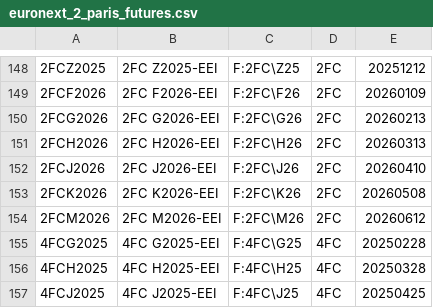
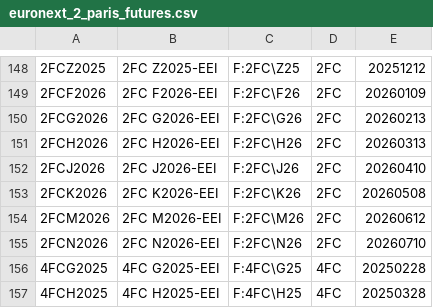
Before and after one commit to tradingview-dev/idc-expchains, a CSV file: expchains/euronext_2_paris_futures.csv, drawn as a sheet; only a part is shown, gaps mark what is left out; the shorter side is filled out with more unchanged rows; the diff names each change by its address in the sheet, - before the commit and + after, or states it on an @@ line.

```diff
--- a/expchains/euronext_2_paris_futures.csv
+++ b/expchains/euronext_2_paris_futures.csv
+row 155: 2FCN2026 | 2FC N2026-EEI | F:2FC\N26 | 2FC | 20260710
```
Also changed, not shown: expchains/copenhagen_futures.csv, expchains/euronext_2_amsterdam_futures.csv, 2 other files.
